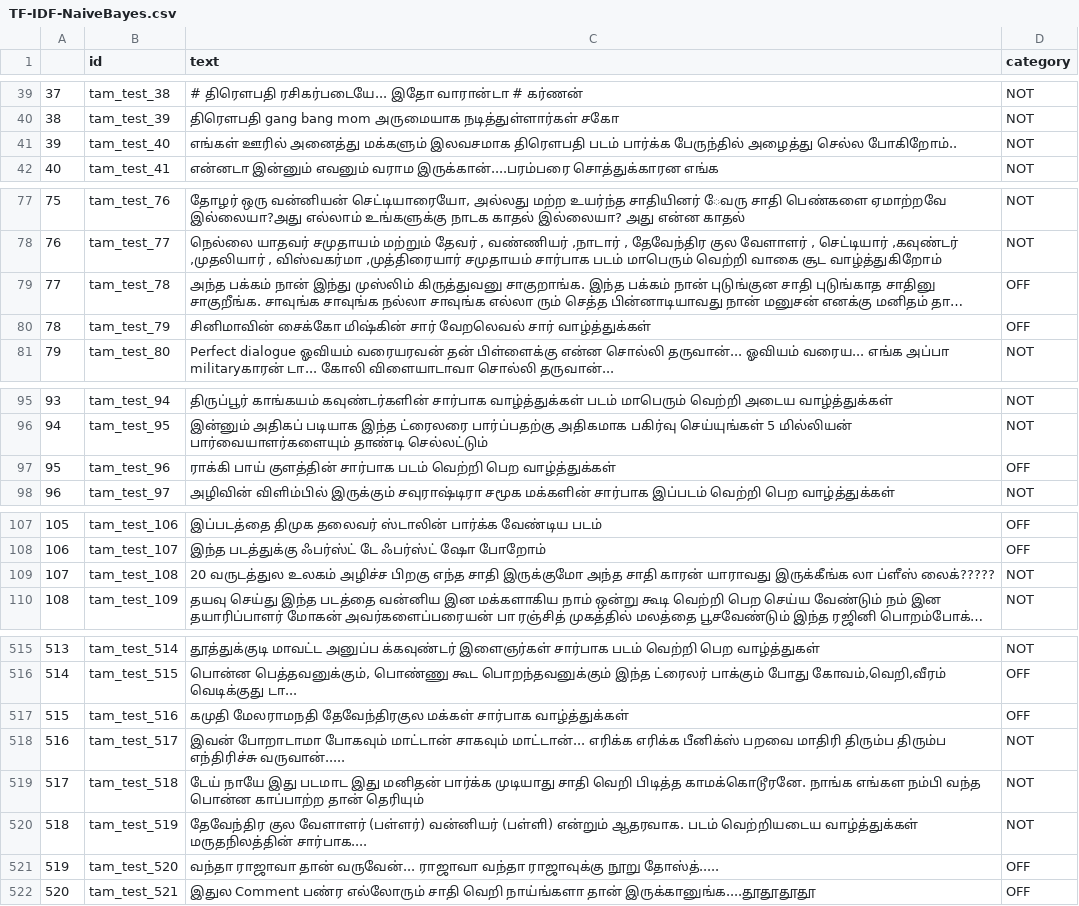
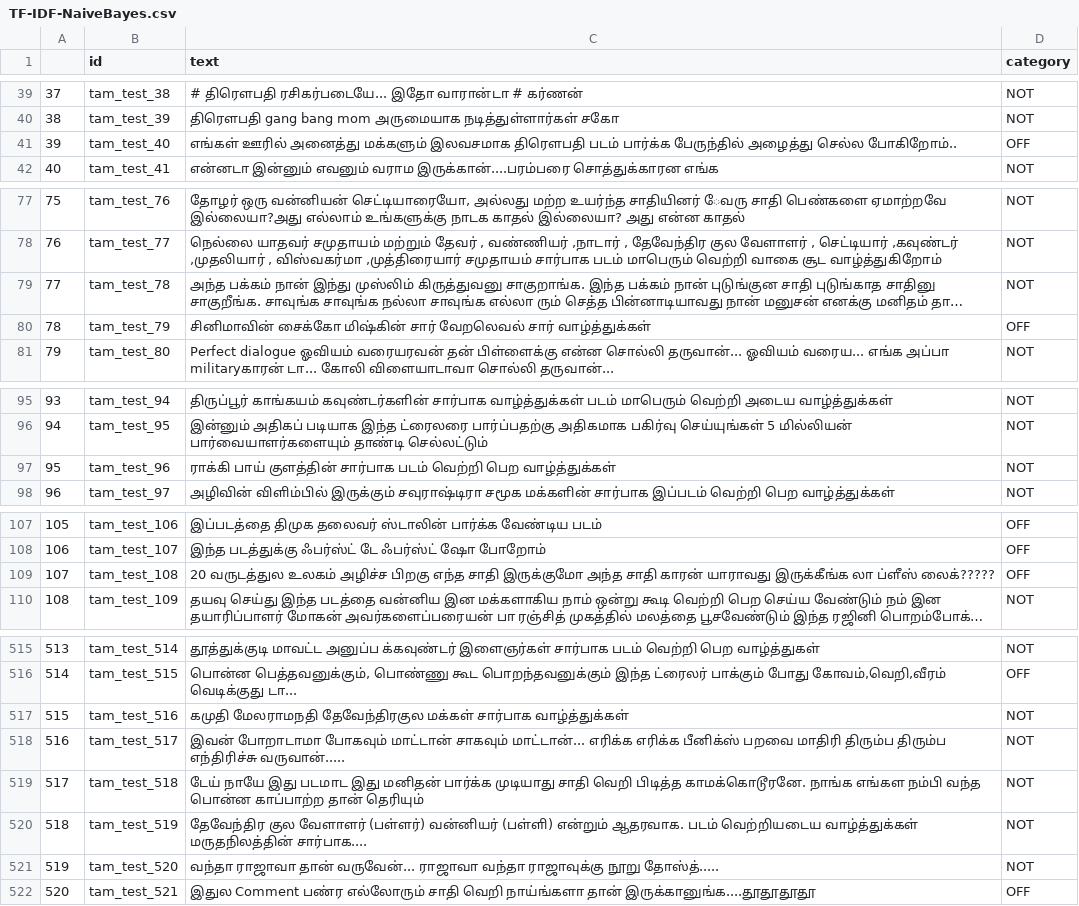
Before and after one commit to srivarshan-s/Hate-Speech-Detection-in-Tamil, a CSV file: HASOC Tamil/Task 1/Output/TF-IDF-NaiveBayes.csv, drawn as a sheet; only a part is shown, gaps mark what is left out; long unchanged cells end in …; the diff covers the shown part only; the diff names each change by its address in the sheet, - before the commit and + after, or states it on an @@ line.

```diff
--- a/HASOC Tamil/Task 1/Output/TF-IDF-NaiveBayes.csv
+++ b/HASOC Tamil/Task 1/Output/TF-IDF-NaiveBayes.csv
-D41 (category): NOT
+D41 (category): OFF
-D79 (category): OFF
+D79 (category): NOT
-D97 (category): OFF
+D97 (category): NOT
-D109 (category): NOT
+D109 (category): OFF
-D517 (category): OFF
+D517 (category): NOT
-D521 (category): OFF
+D521 (category): NOT
```
Also changed, not shown: 42 edited cells elsewhere in this file, HASOC Tamil/Task 1/Output/TF-IDF-DecisionTree.csv, HASOC Tamil/Task 1/Output/TF-IDF-LogisticRegression.csv, 4 other files.
